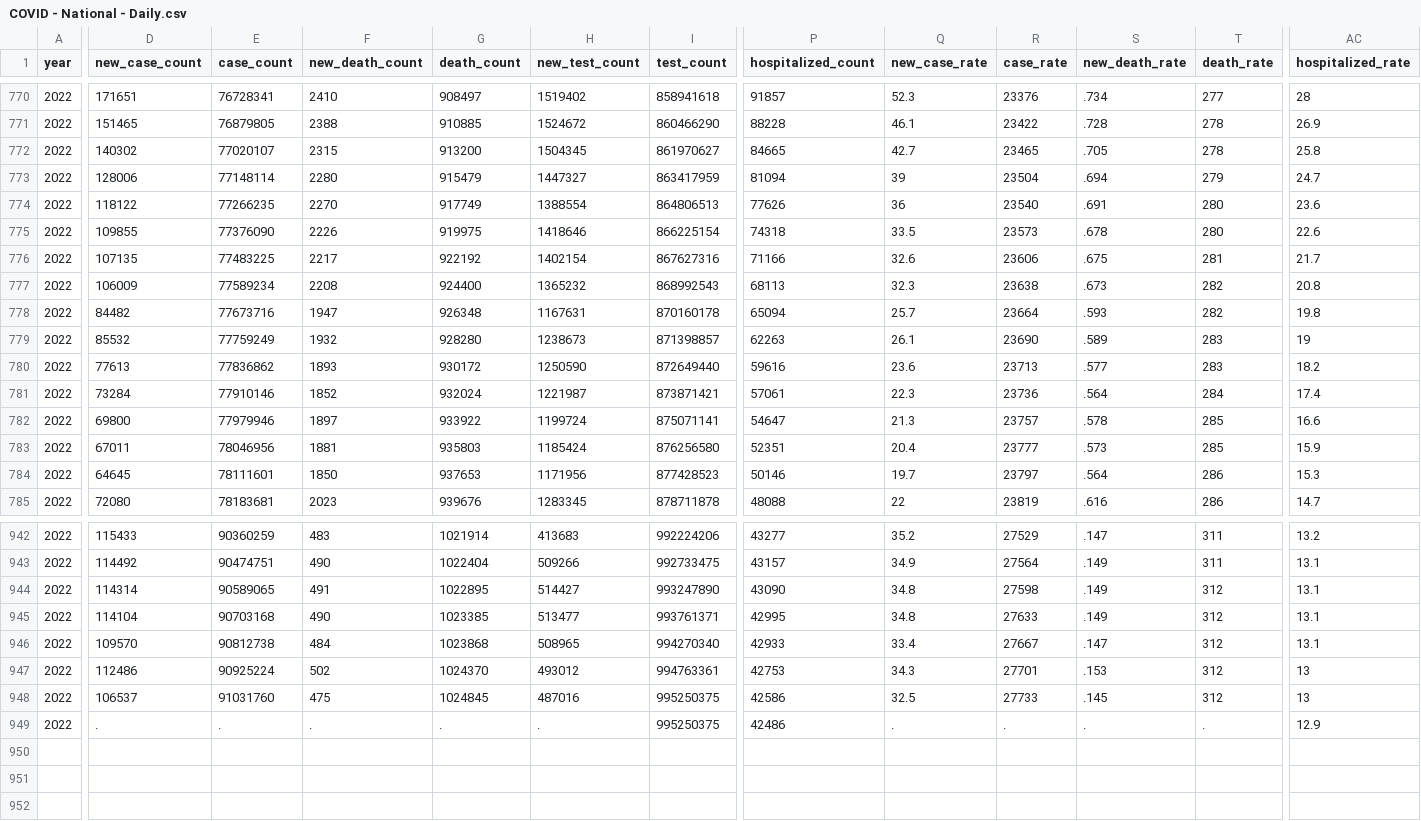
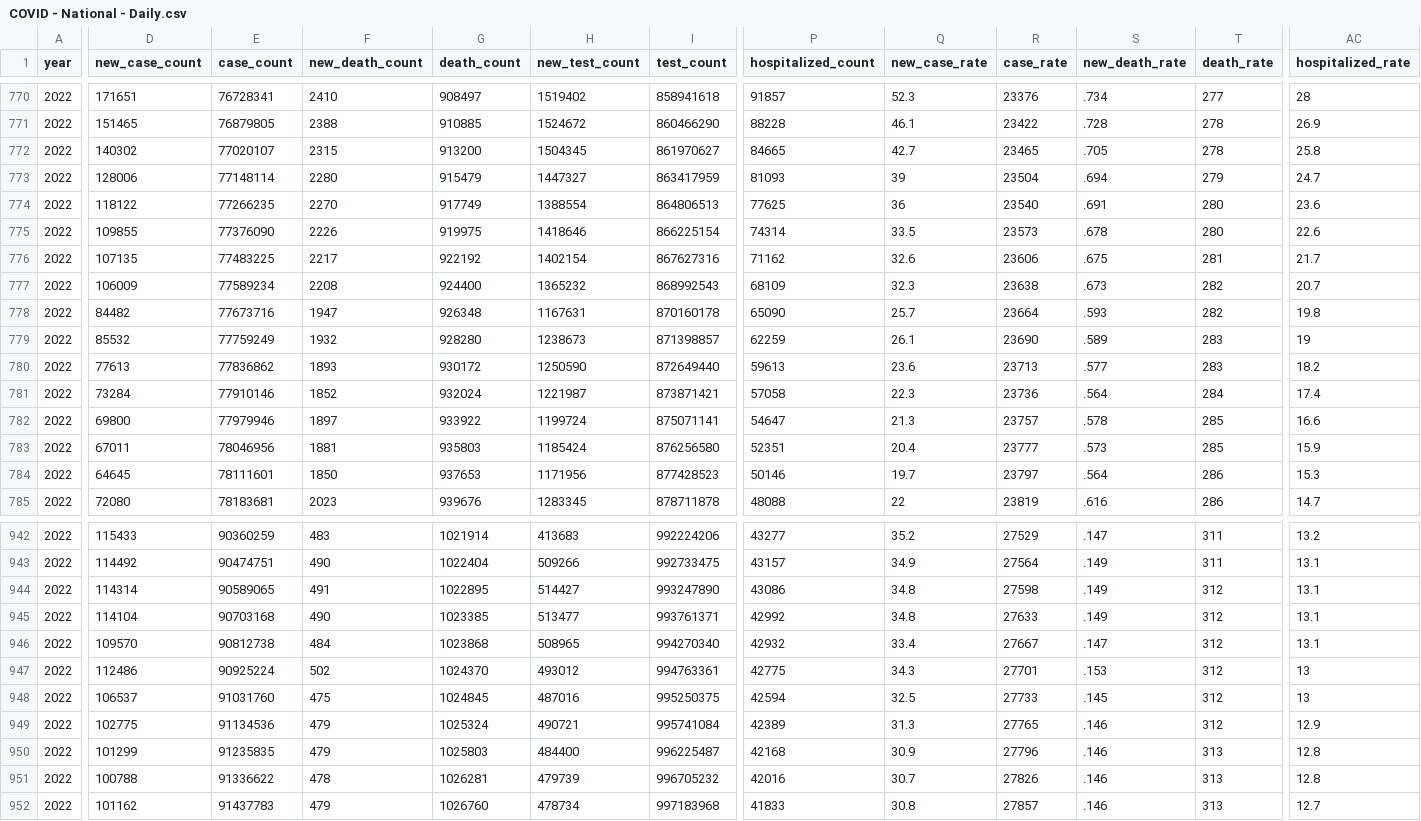
Before and after one commit to OpportunityInsights/EconomicTracker, a CSV file: data/COVID - National - Daily.csv, drawn as a sheet; only a part is shown, gaps mark what is left out; rows hold the shown columns only; the diff covers the shown part only; the diff names each change by its address in the sheet, - before the commit and + after, or states it on an @@ line.

Commit message:
Update COVID data 2022-08-15

```diff
--- a/data/COVID - National - Daily.csv
+++ b/data/COVID - National - Daily.csv
-P773 (hospitalized_count): 81094
+P773 (hospitalized_count): 81093
-P774 (hospitalized_count): 77626
+P774 (hospitalized_count): 77625
-P775 (hospitalized_count): 74318
+P775 (hospitalized_count): 74314
-P776 (hospitalized_count): 71166
+P776 (hospitalized_count): 71162
-P777 (hospitalized_count): 68113
+P777 (hospitalized_count): 68109
-AC777 (hospitalized_rate): 20.8
+AC777 (hospitalized_rate): 20.7
-P778 (hospitalized_count): 65094
+P778 (hospitalized_count): 65090
-P779 (hospitalized_count): 62263
+P779 (hospitalized_count): 62259
-P780 (hospitalized_count): 59616
+P780 (hospitalized_count): 59613
-P781 (hospitalized_count): 57061
+P781 (hospitalized_count): 57058
-P944 (hospitalized_count): 43090
+P944 (hospitalized_count): 43086
-P945 (hospitalized_count): 42995
+P945 (hospitalized_count): 42992
-P946 (hospitalized_count): 42933
+P946 (hospitalized_count): 42932
-P947 (hospitalized_count): 42753
+P947 (hospitalized_count): 42775
-P948 (hospitalized_count): 42586
+P948 (hospitalized_count): 42594
-D949 (new_case_count): .
+D949 (new_case_count): 102775
-E949 (case_count): .
+E949 (case_count): 91134536
-F949 (new_death_count): .
+F949 (new_death_count): 479
-G949 (death_count): .
+G949 (death_count): 1025324
-H949 (new_test_count): .
+H949 (new_test_count): 490721
-I949 (test_count): 995250375
+I949 (test_count): 995741084
-P949 (hospitalized_count): 42486
+P949 (hospitalized_count): 42389
-Q949 (new_case_rate): .
+Q949 (new_case_rate): 31.3
-R949 (case_rate): .
+R949 (case_rate): 27765
-S949 (new_death_rate): .
+S949 (new_death_rate): .146
-T949 (death_rate): .
+T949 (death_rate): 312
+row 950: 2022 | 101299 | 91235835 | 479 | 1025803 | 484400 | 996225487 | 42168 | 30.9 | 27796 | .146 | 313 | 12.8
+row 951: 2022 | 100788 | 91336622 | 478 | 1026281 | 479739 | 996705232 | 42016 | 30.7 | 27826 | .146 | 313 | 12.8
+row 952: 2022 | 101162 | 91437783 | 479 | 1026760 | 478734 | 997183968 | 41833 | 30.8 | 27857 | .146 | 313 | 12.7
```
Also changed, not shown: 54 edited cells elsewhere in this file, 1 other file.
